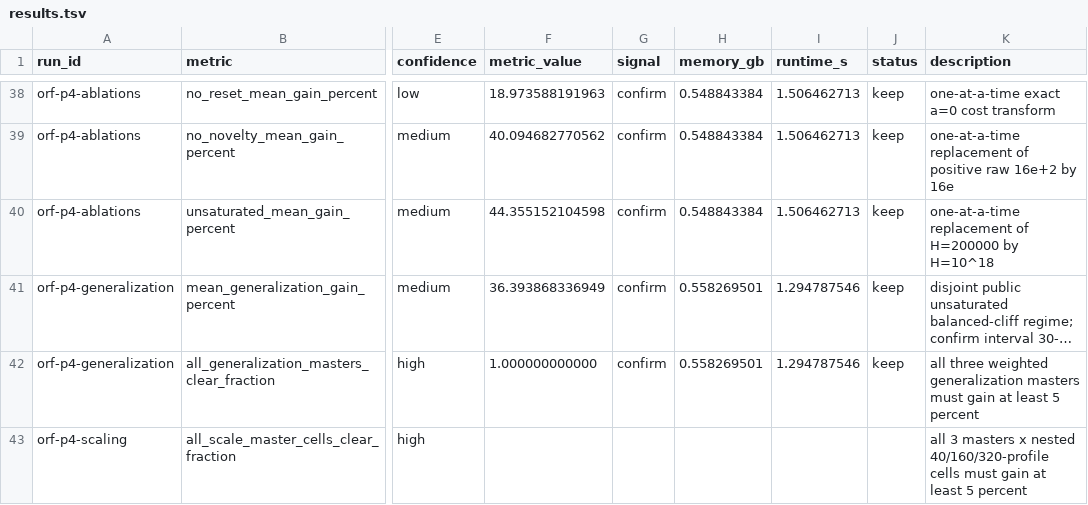
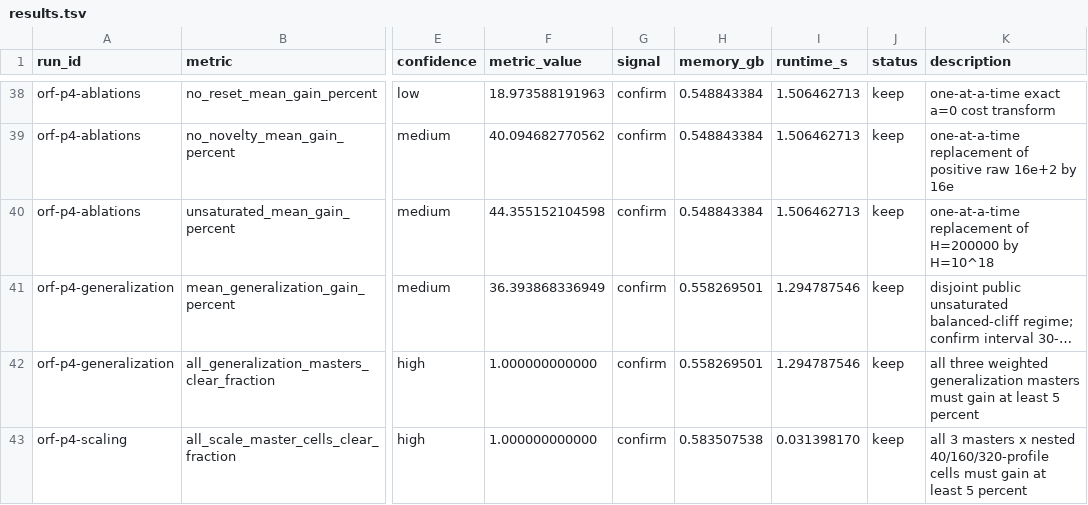
Before and after one commit to wms2537/agent-security, a TSV file: results.tsv, drawn as a sheet; only a part is shown, gaps mark what is left out; long unchanged cells end in …; the diff names each change by its address in the sheet, - before the commit and + after, or states it on an @@ line.

Commit message:
research: exp orf-p4-scaling — robustness confirmed

```diff
--- a/results.tsv
+++ b/results.tsv
-F43 (metric_value): (empty)
+F43 (metric_value): 1.000000000000
-G43 (signal): (empty)
+G43 (signal): confirm
-H43 (memory_gb): (empty)
+H43 (memory_gb): 0.583507538
-I43 (runtime_s): (empty)
+I43 (runtime_s): 0.031398170
-J43 (status): (empty)
+J43 (status): keep
```
Also changed, not shown: 8 other files.
